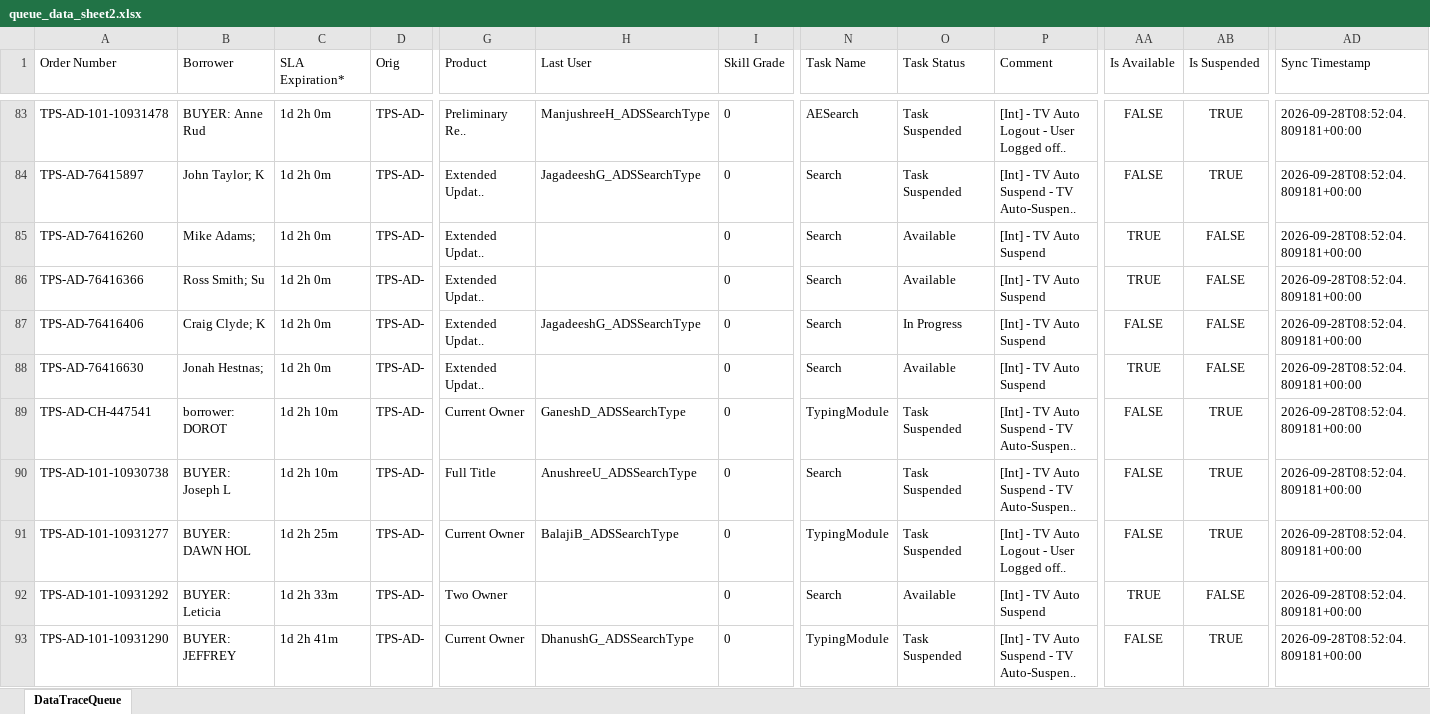
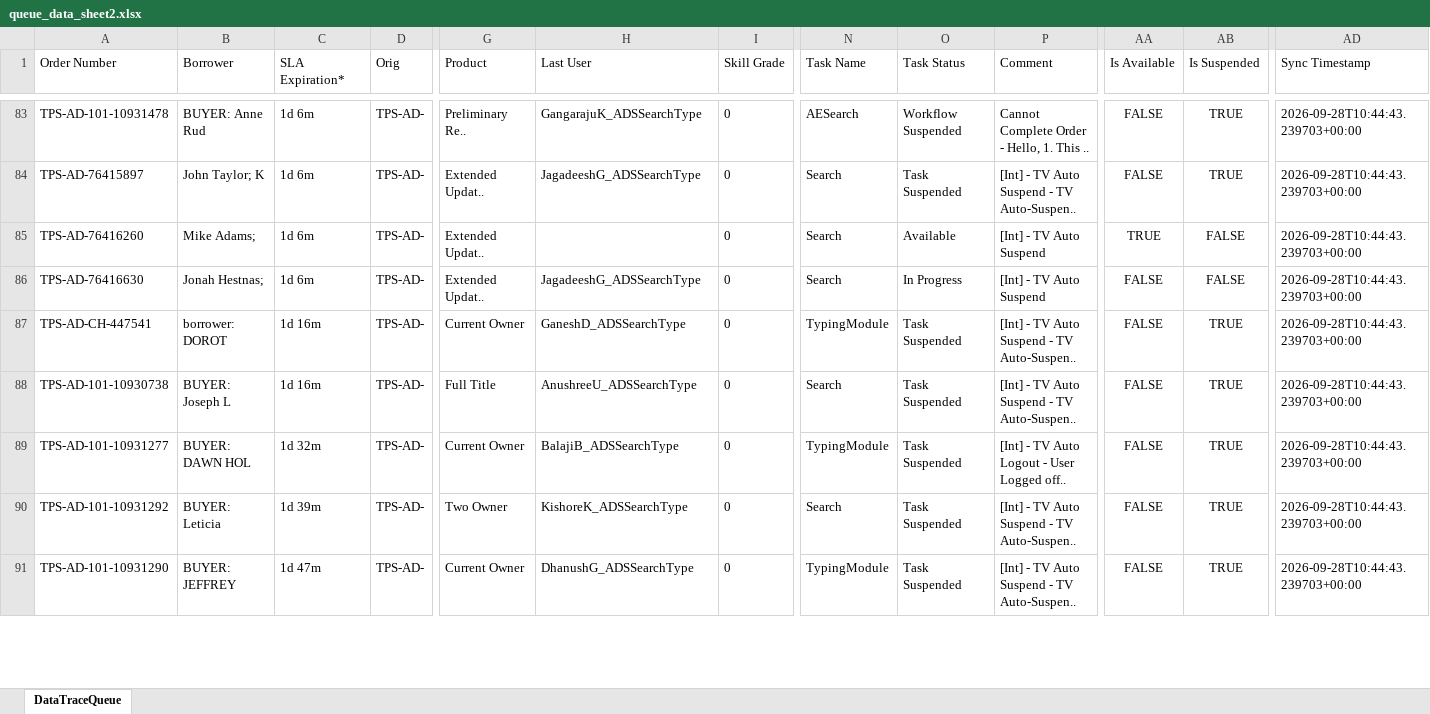
Before and after one commit to HariKrishna1-DS/powerBI_Sync, an Excel workbook: gsheet_dashboard/queue_data_sheet2.xlsx, sheet DataTraceQueue, drawn as a sheet; only a part is shown, gaps mark what is left out; values as stored, in another font and other column widths than the file's, no borders; table styles not drawn; removed rows and columns are numbered as before the commit, all else as after; rows hold the shown columns only; the diff covers the shown part only; the diff names each change by its address in the sheet, - before the commit and + after, or states it on an @@ line.

Commit message:
feat: implement order reporting, datatrace synchronization, and server with comprehensive test suite

```diff
--- a/gsheet_dashboard/queue_data_sheet2.xlsx (sheet DataTraceQueue)
+++ b/gsheet_dashboard/queue_data_sheet2.xlsx (sheet DataTraceQueue)
-C83:C85 (SLA Expiration*): 1d 2h 0m
+C83:C85 (SLA Expiration*): 1d 6m
-H83 (Last User): ManjushreeH_ADSSearchType
+H83 (Last User): GangarajuK_ADSSearchType
-O83 (Task Status): Task Suspended
+O83 (Task Status): Workflow Suspended
-P83 (Comment): [Int] - TV Auto Logout - User Logged off..
+P83 (Comment): Cannot Complete Order - Hello, 1. This ..
-AD83:AD85 (Sync Timestamp): 2026-09-28T08:52:04.809181+00:00
+AD83:AD85 (Sync Timestamp): 2026-09-28T10:44:43.239703+00:00
-row 86: TPS-AD-76416366 | Ross Smith; Su | 1d 2h 0m | TPS-AD- | Extended Updat.. |  | 0 | Search | Available | [Int] - TV Auto Suspend | TRUE | FALSE | 2026-09-28T08:52:04.809181+00:00
-row 87: TPS-AD-76416406 | Craig Clyde; K | 1d 2h 0m | TPS-AD- | Extended Updat.. | JagadeeshG_ADSSearchType | 0 | Search | In Progress | [Int] - TV Auto Suspend | FALSE | FALSE | 2026-09-28T08:52:04.809181+00:00
-C86 (SLA Expiration*): 1d 2h 0m
+C86 (SLA Expiration*): 1d 6m
-H86 (Last User): (empty)
+H86 (Last User): JagadeeshG_ADSSearchType
-O86 (Task Status): Available
+O86 (Task Status): In Progress
-AA86 (Is Available): TRUE
+AA86 (Is Available): FALSE
-AD86:AD91 (Sync Timestamp): 2026-09-28T08:52:04.809181+00:00
+AD86:AD91 (Sync Timestamp): 2026-09-28T10:44:43.239703+00:00
-C87:C88 (SLA Expiration*): 1d 2h 10m
+C87:C88 (SLA Expiration*): 1d 16m
-C89 (SLA Expiration*): 1d 2h 25m
+C89 (SLA Expiration*): 1d 32m
-C90 (SLA Expiration*): 1d 2h 33m
+C90 (SLA Expiration*): 1d 39m
-H90 (Last User): (empty)
+H90 (Last User): KishoreK_ADSSearchType
-O90 (Task Status): Available
+O90 (Task Status): Task Suspended
-P90 (Comment): [Int] - TV Auto Suspend
+P90 (Comment): [Int] - TV Auto Suspend - TV Auto-Suspen..
-AA90 (Is Available): TRUE
+AA90 (Is Available): FALSE
-AB90 (Is Suspended): FALSE
+AB90 (Is Suspended): TRUE
-C91 (SLA Expiration*): 1d 2h 41m
+C91 (SLA Expiration*): 1d 47m
```
Also changed, not shown: 6 added rows, 8 removed rows and 361 edited cells elsewhere in this sheet, 5 other files.
